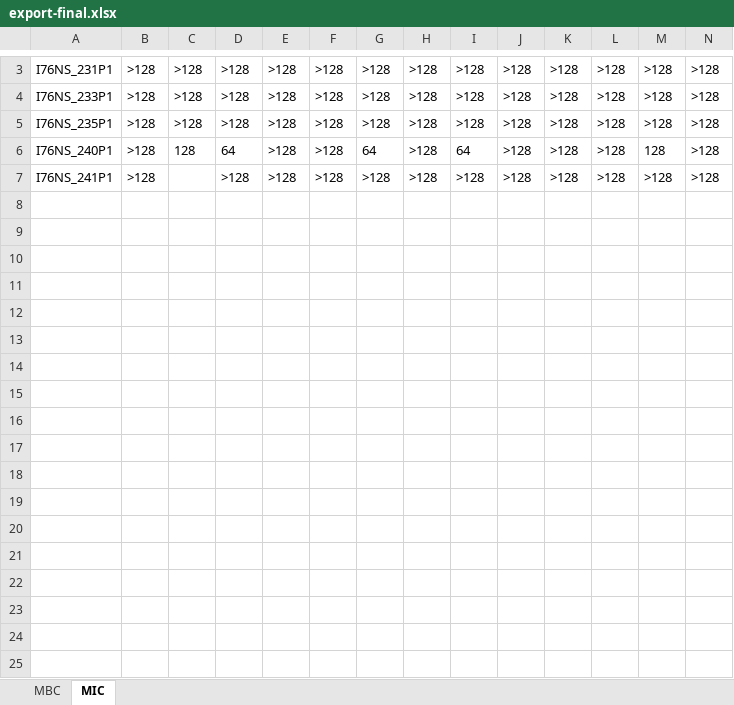
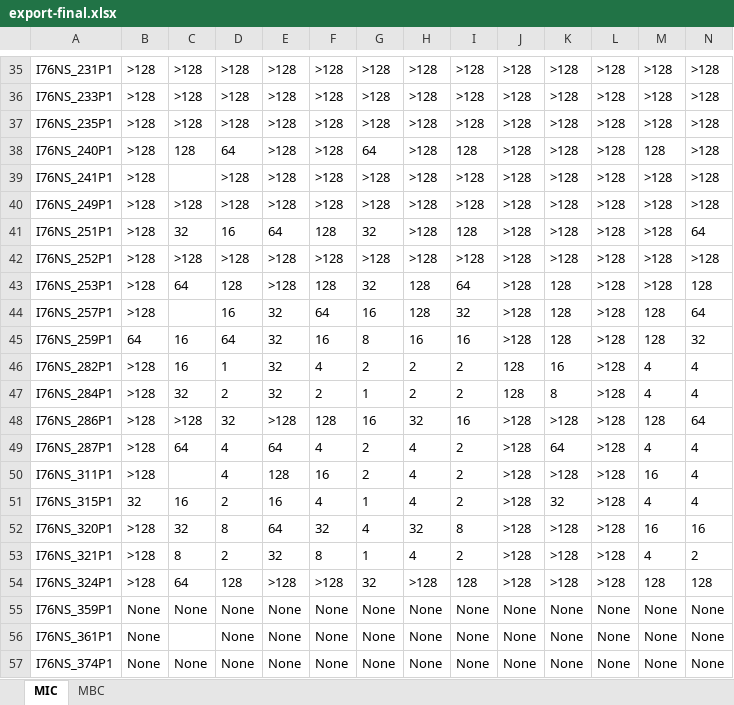
Before and after one commit to capekond/AntimicrobialCompoundsScript, an Excel workbook: data/export-final.xlsx, sheet MIC, drawn as a sheet; only a part is shown, gaps mark what is left out; values as stored, in another font and other column widths than the file's, no borders; addresses are those after the commit; rows hold the shown columns only; the diff covers the shown part only; the diff names each change by its address in the sheet, - before the commit and + after, or states it on an @@ line.

```diff
--- a/data/export-final.xlsx (sheet MIC)
+++ b/data/export-final.xlsx (sheet MIC)
@@ sheet tab order changed: MIC | MBC @@
-I38: 64
+I38: 128
+row 40: I76NS_249P1 | >128 | >128 | >128 | >128 | >128 | >128 | >128 | >128 | >128 | >128 | >128 | >128 | >128
+row 41: I76NS_251P1 | >128 | 32 | 16 | 64 | 128 | 32 | >128 | 128 | >128 | >128 | >128 | >128 | 64
+row 42: I76NS_252P1 | >128 | >128 | >128 | >128 | >128 | >128 | >128 | >128 | >128 | >128 | >128 | >128 | >128
+row 43: I76NS_253P1 | >128 | 64 | 128 | >128 | 128 | 32 | 128 | 64 | >128 | 128 | >128 | >128 | 128
+row 44: I76NS_257P1 | >128 |  | 16 | 32 | 64 | 16 | 128 | 32 | >128 | 128 | >128 | 128 | 64
+row 45: I76NS_259P1 | 64 | 16 | 64 | 32 | 16 | 8 | 16 | 16 | >128 | 128 | >128 | 128 | 32
+row 46: I76NS_282P1 | >128 | 16 | 1 | 32 | 4 | 2 | 2 | 2 | 128 | 16 | >128 | 4 | 4
+row 47: I76NS_284P1 | >128 | 32 | 2 | 32 | 2 | 1 | 2 | 2 | 128 | 8 | >128 | 4 | 4
+row 48: I76NS_286P1 | >128 | >128 | 32 | >128 | 128 | 16 | 32 | 16 | >128 | >128 | >128 | 128 | 64
+row 49: I76NS_287P1 | >128 | 64 | 4 | 64 | 4 | 2 | 4 | 2 | >128 | 64 | >128 | 4 | 4
+row 50: I76NS_311P1 | >128 |  | 4 | 128 | 16 | 2 | 4 | 2 | >128 | >128 | >128 | 16 | 4
+row 51: I76NS_315P1 | 32 | 16 | 2 | 16 | 4 | 1 | 4 | 2 | >128 | 32 | >128 | 4 | 4
+row 52: I76NS_320P1 | >128 | 32 | 8 | 64 | 32 | 4 | 32 | 8 | >128 | >128 | >128 | 16 | 16
+row 53: I76NS_321P1 | >128 | 8 | 2 | 32 | 8 | 1 | 4 | 2 | >128 | >128 | >128 | 4 | 2
+row 54: I76NS_324P1 | >128 | 64 | 128 | >128 | >128 | 32 | >128 | 128 | >128 | >128 | >128 | 128 | 128
+row 55: I76NS_359P1 | None | None | None | None | None | None | None | None | None | None | None | None | None
+row 56: I76NS_361P1 | None |  | None | None | None | None | None | None | None | None | None | None | None
+row 57: I76NS_374P1 | None | None | None | None | None | None | None | None | None | None | None | None | None
```
Also changed, not shown: 66 added rows and 2 edited cells elsewhere in this sheet, sheet MBC, 4 other files.
